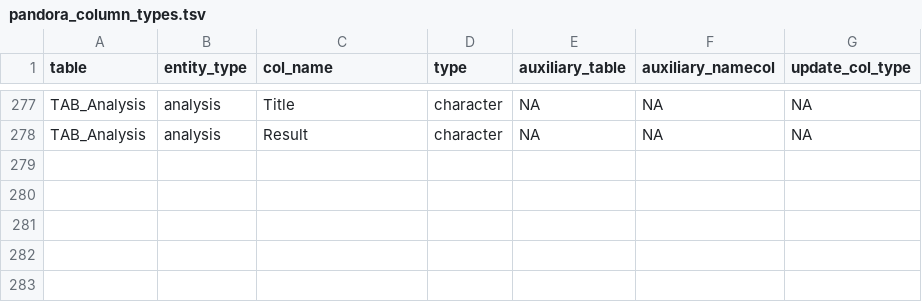
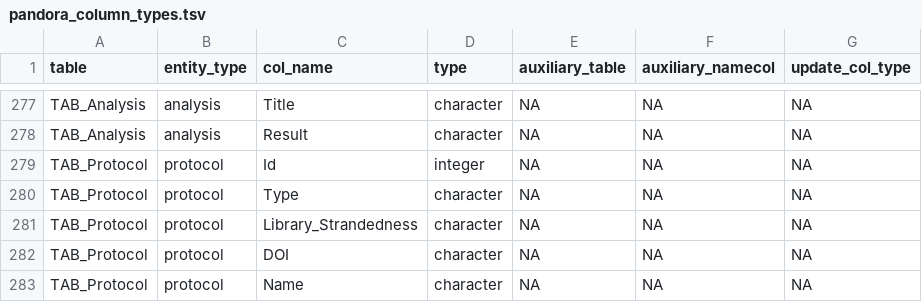
Before and after one commit to sidora-tools/sidora.core, a TSV file: data-raw/pandora_column_types.tsv, drawn as a sheet; only a part is shown, gaps mark what is left out; the diff names each change by its address in the sheet, - before the commit and + after, or states it on an @@ line.

Commit message:
added column definition for TAB_Protocol

```diff
--- a/data-raw/pandora_column_types.tsv
+++ b/data-raw/pandora_column_types.tsv
+row 279: TAB_Protocol | protocol | Id | integer | NA | NA | NA
+row 280: TAB_Protocol | protocol | Type | character | NA | NA | NA
+row 281: TAB_Protocol | protocol | Library_Strandedness | character | NA | NA | NA
+row 282: TAB_Protocol | protocol | DOI | character | NA | NA | NA
+row 283: TAB_Protocol | protocol | Name | character | NA | NA | NA
```
Also changed, not shown: 7 other files.
